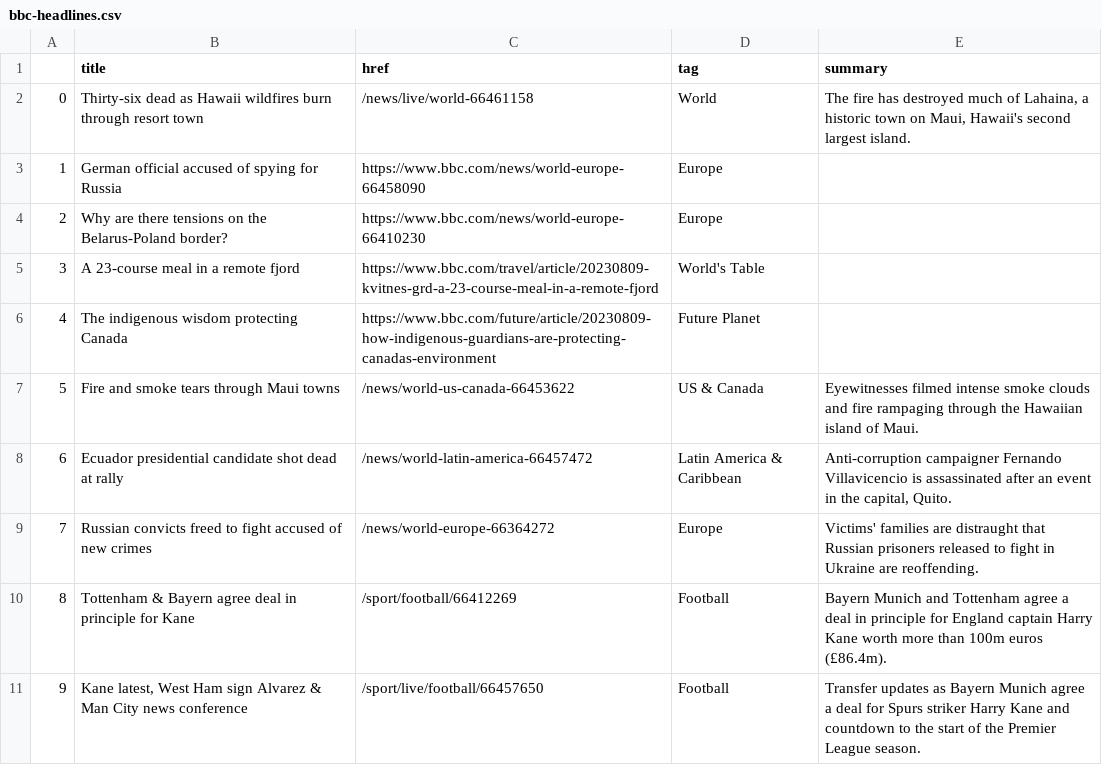
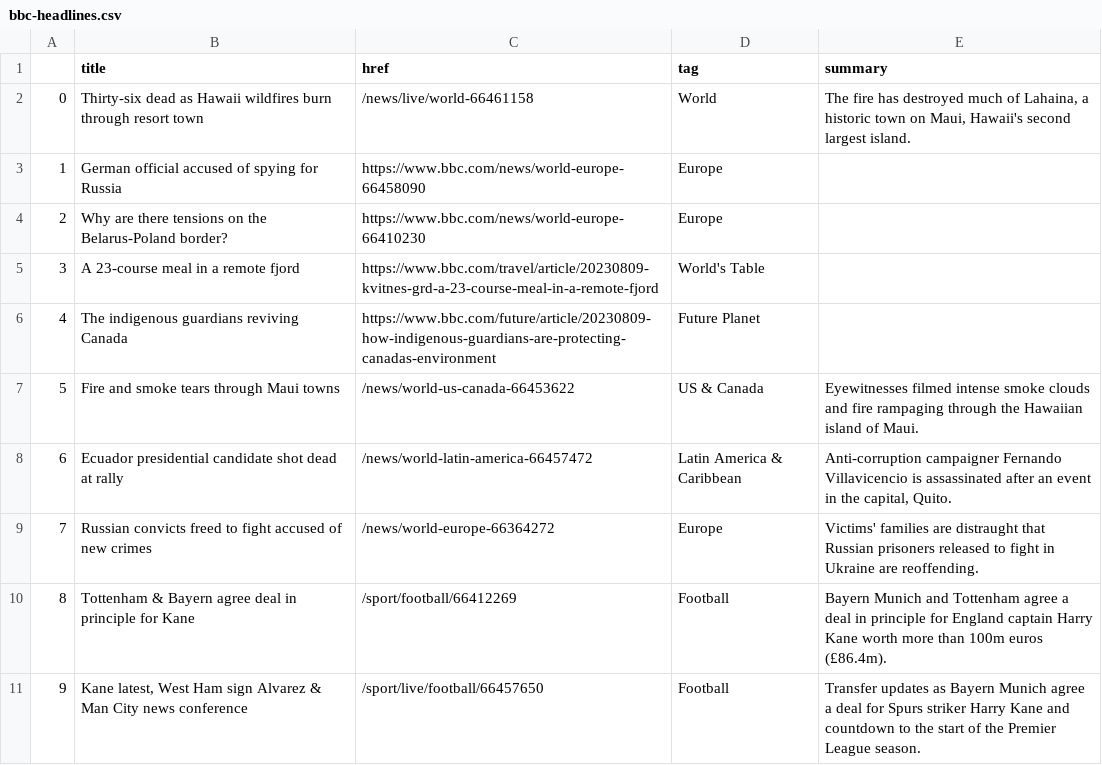
Before and after one commit to marypasciak/automatic-scraper, a CSV file: bbc-headlines.csv, drawn as a sheet; only a part is shown.

```diff
--- a/bbc-headlines.csv
+++ b/bbc-headlines.csv
@@ -5,3 +5,3 @@
 3,A 23-course meal in a remote fjord,https://www.bbc.com/travel/article/20230809-kvitnes-grd-a-23-course-meal-in-a-remote-fjord,World's Table,
-4,The indigenous wisdom protecting Canada,https://www.bbc.com/future/article/20230809-how-indigenous-guardians-are-protecting-canadas-environment,Future Planet,
+4,The indigenous guardians reviving Canada,https://www.bbc.com/future/article/20230809-how-indigenous-guardians-are-protecting-canadas-environment,Future Planet,
 5,Fire and smoke tears through Maui towns,/news/world-us-canada-66453622,US & Canada,Eyewitnesses filmed intense smoke clouds and fire rampaging through the Hawaiian island of Maui.
```
